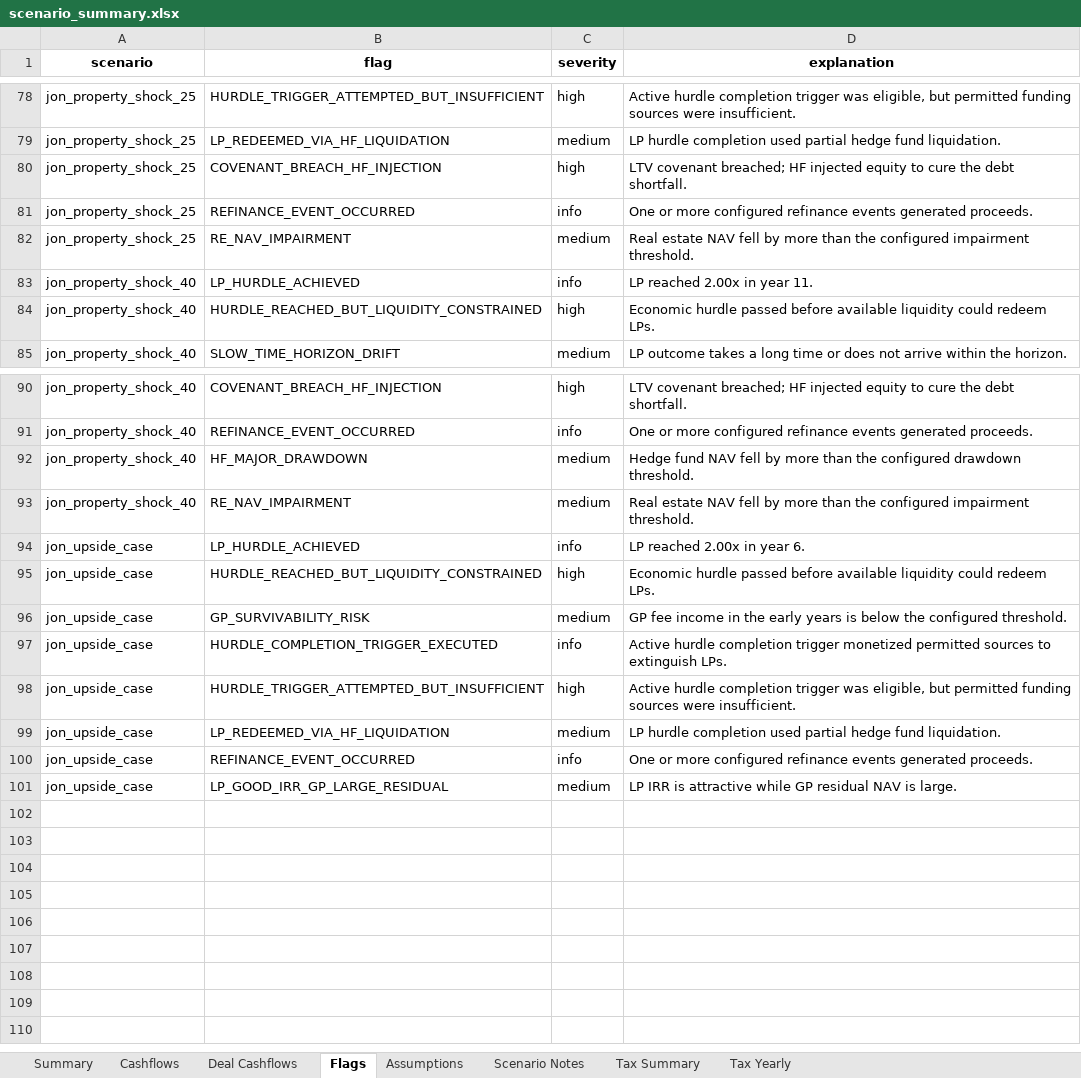
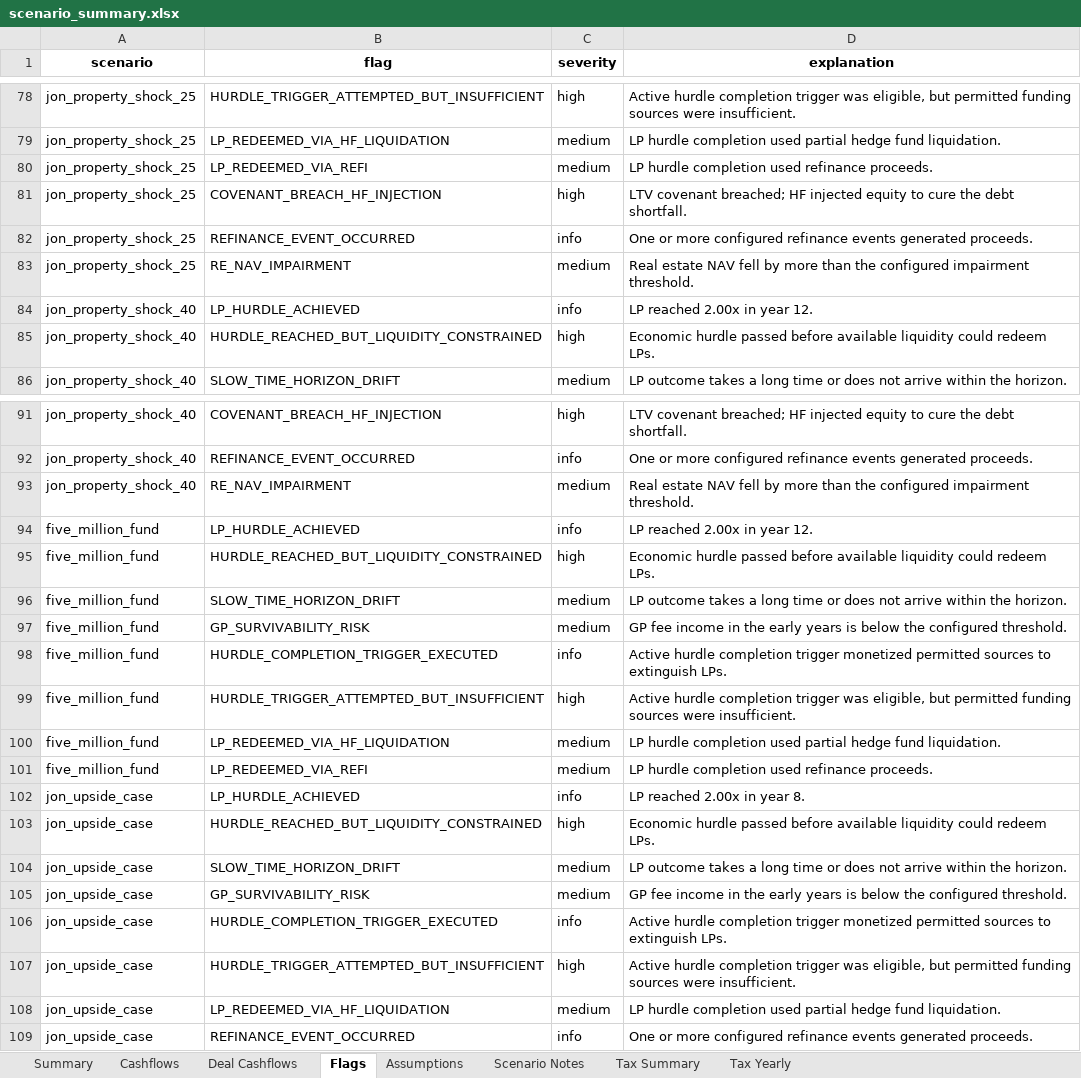
Before and after one commit to watermullon/hybrid_econ_model, an Excel workbook: outputs/scenario_summary.xlsx, sheet Flags, drawn as a sheet; only a part is shown, gaps mark what is left out; values as stored, in another font and other column widths than the file's, no borders; removed rows and columns are numbered as before the commit, all else as after; the diff covers the shown part only; the diff names each change by its address in the sheet, - before the commit and + after, or states it on an @@ line.

```diff
--- a/outputs/scenario_summary.xlsx (sheet Flags)
+++ b/outputs/scenario_summary.xlsx (sheet Flags)
+row 80: jon_property_shock_25 | LP_REDEEMED_VIA_REFI | medium | LP hurdle completion used refinance proceeds.
-D84 (explanation): LP reached 2.00x in year 11.
+D84 (explanation): LP reached 2.00x in year 12.
-row 92: jon_property_shock_40 | HF_MAJOR_DRAWDOWN | medium | Hedge fund NAV fell by more than the configured drawdown threshold.
+row 94: five_million_fund | LP_HURDLE_ACHIEVED | info | LP reached 2.00x in year 12.
+row 95: five_million_fund | HURDLE_REACHED_BUT_LIQUIDITY_CONSTRAINED | high | Economic hurdle passed before available liquidity could redeem LPs.
+row 96: five_million_fund | SLOW_TIME_HORIZON_DRIFT | medium | LP outcome takes a long time or does not arrive within the horizon.
+row 97: five_million_fund | GP_SURVIVABILITY_RISK | medium | GP fee income in the early years is below the configured threshold.
+row 98: five_million_fund | HURDLE_COMPLETION_TRIGGER_EXECUTED | info | Active hurdle completion trigger monetized permitted sources to extinguish LPs.
+row 99: five_million_fund | HURDLE_TRIGGER_ATTEMPTED_BUT_INSUFFICIENT | high | Active hurdle completion trigger was eligible, but permitted funding sources were insufficient.
+row 100: five_million_fund | LP_REDEEMED_VIA_HF_LIQUIDATION | medium | LP hurdle completion used partial hedge fund liquidation.
+row 101: five_million_fund | LP_REDEEMED_VIA_REFI | medium | LP hurdle completion used refinance proceeds.
-D102 (explanation): LP reached 2.00x in year 6.
+D102 (explanation): LP reached 2.00x in year 8.
+row 104: jon_upside_case | SLOW_TIME_HORIZON_DRIFT | medium | LP outcome takes a long time or does not arrive within the horizon.
-row 101: jon_upside_case | LP_GOOD_IRR_GP_LARGE_RESIDUAL | medium | LP IRR is attractive while GP residual NAV is large.
```
Also changed, not shown: 2 edited cells elsewhere in this sheet, sheet Tax Yearly, sheet Cashflows, sheet Deal Cashflows, sheet Summary, sheet Tax Summary, sheet Scenario Notes, 42 other files.
